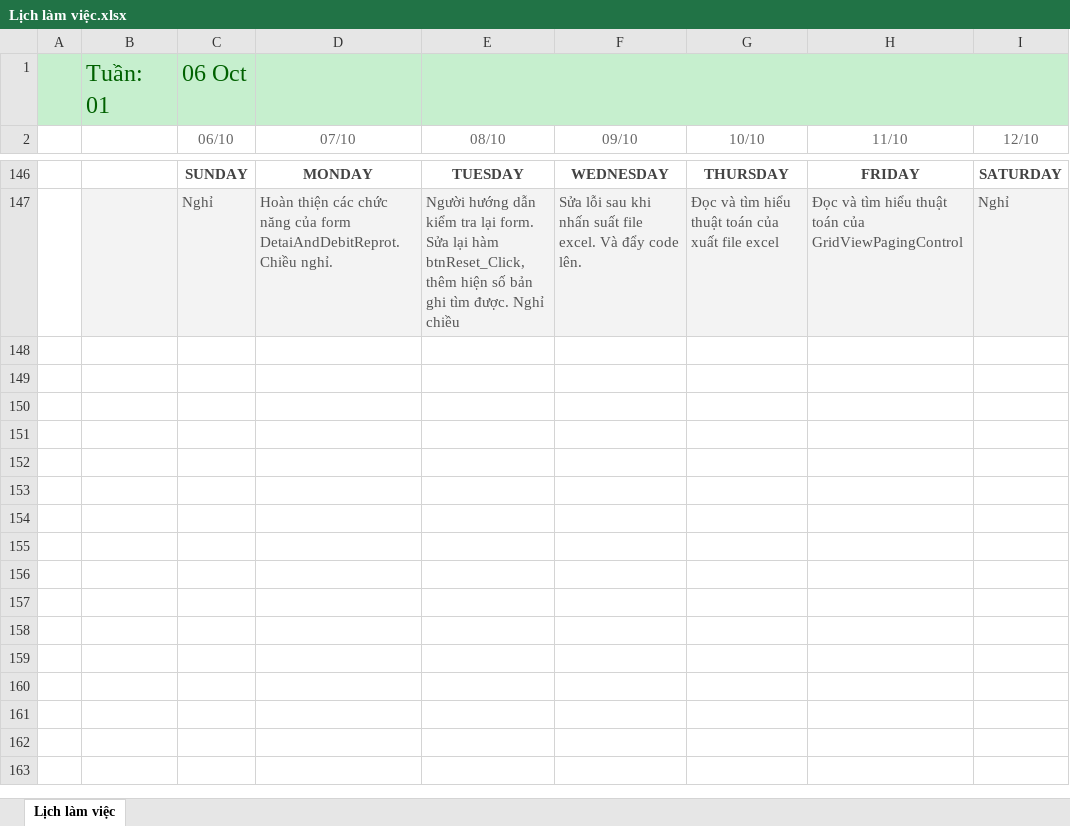
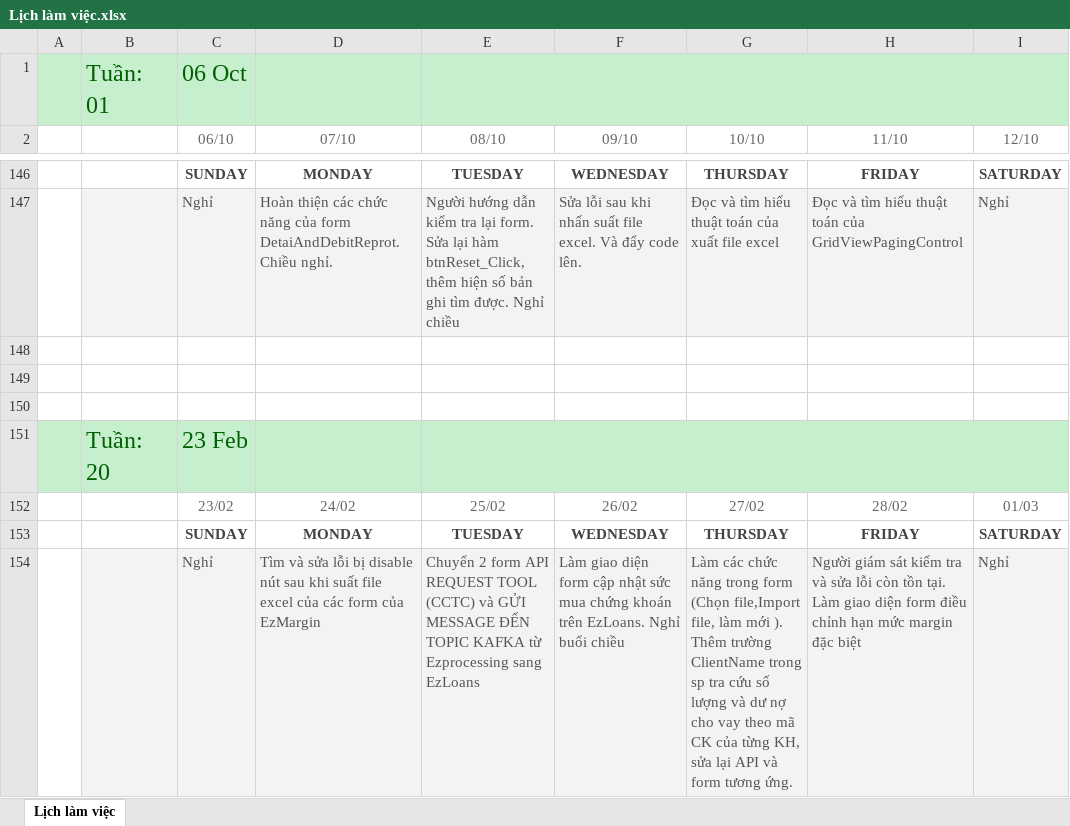
Before and after one commit to namad12/Fit-thuctap, an Excel workbook: 5_TaskList/Lịch làm việc.xlsx, sheet Lịch làm việc, drawn as a sheet; only a part is shown, gaps mark what is left out; values as stored, in another font and other column widths than the file's, no borders; the diff names each change by its address in the sheet, - before the commit and + after, or states it on an @@ line.

Commit message:
Update LichLamViec 23/2-1/3

```diff
--- a/5_TaskList/Lịch làm việc.xlsx (sheet Lịch làm việc)
+++ b/5_TaskList/Lịch làm việc.xlsx (sheet Lịch làm việc)
+row 148: (empty)
+row 149: (empty)
+row 150: (empty)
+row 151:  | Tuần: 20 | 23 Feb
+row 152:  |  | 23/02 | 24/02 | 25/02 | 26/02 | 27/02 | 28/02 | 01/03
+row 153:  |  | SUNDAY | MONDAY | TUESDAY | WEDNESDAY | THURSDAY | FRIDAY | SATURDAY
+row 154:  |  | Nghỉ | Tìm và sửa lỗi bị disable nút sau khi suất file excel của các form của EzMargin | Chuyển 2 form API REQUEST TOOL (CCTC) và GỬI MESSAGE ĐẾN TOPIC KAFKA từ Ezprocessing sang EzLoans | Làm giao diện form cập nhật sức mua chứng khoán trên EzLoans. Nghỉ buổi chiều | Làm các chức năng trong form (Chọn file,Import file, làm mới ). Thêm trường ClientName trong sp tra cứu số lượng và dư nợ cho vay theo mã CK của từng KH, sửa lại API và form tương ứng. | Người giám sát kiểm tra và sửa lỗi còn tồn tại. Làm giao diện form điều chỉnh hạn mức margin đặc biệt | Nghỉ
```
